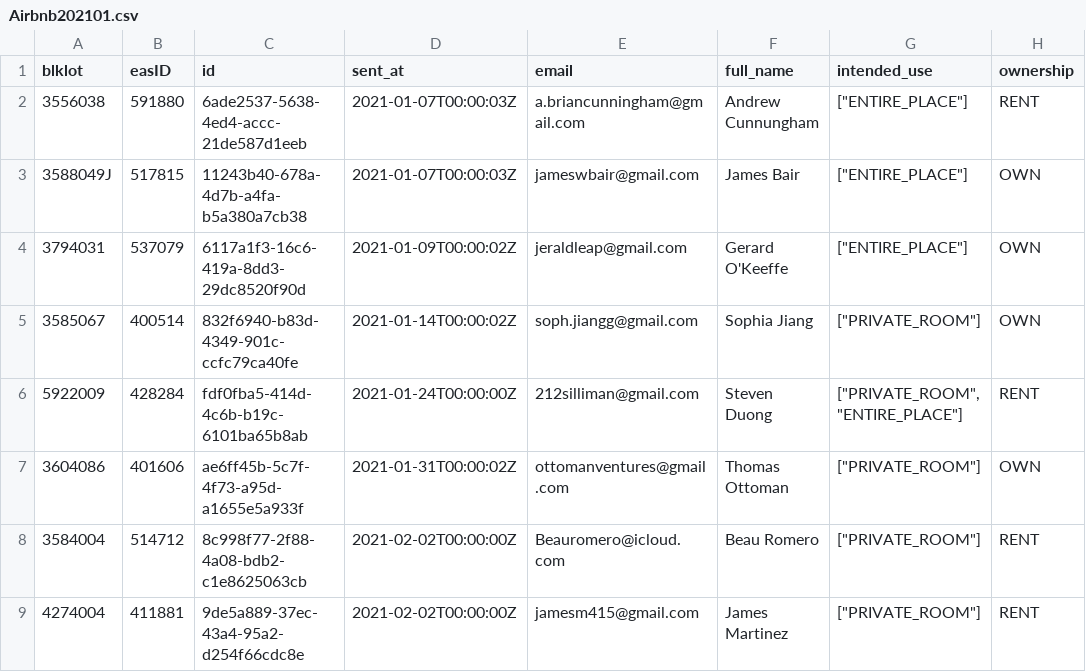
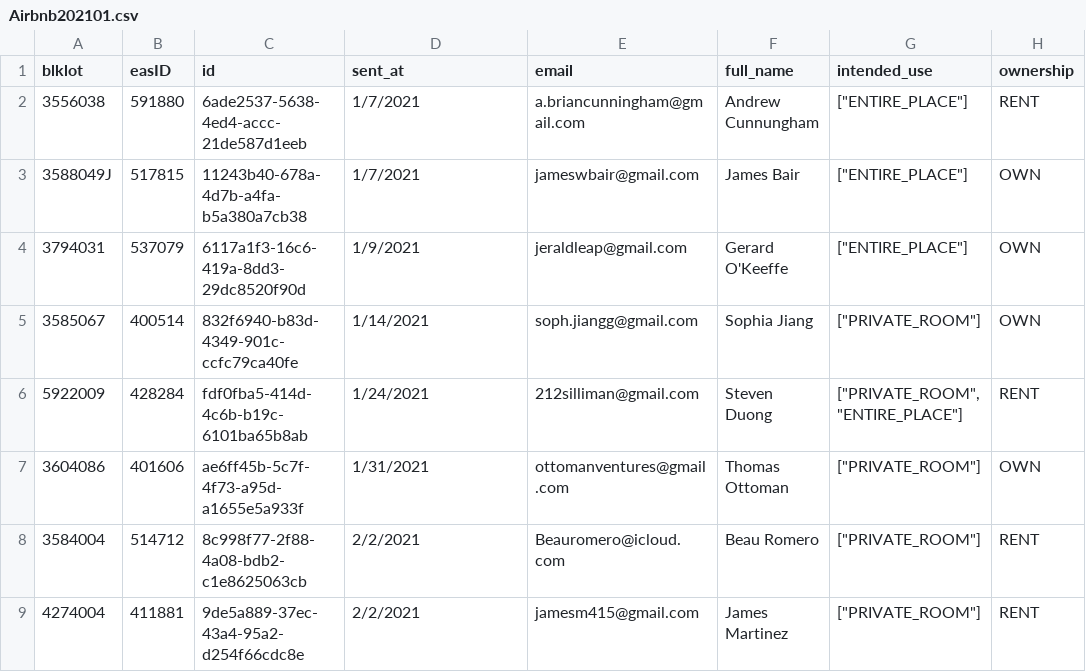
Before and after one commit to ChinnPlan/Accela, a CSV file: Airbnb202101.csv, drawn as a sheet; only a part is shown; the diff names each change by its address in the sheet, - before the commit and + after, or states it on an @@ line.

Commit message:
Add files via upload

```diff
--- a/Airbnb202101.csv
+++ b/Airbnb202101.csv
-D2:D3 (sent_at): 2021-01-07T00:00:03Z
+D2:D3 (sent_at): 1/7/2021
-D4 (sent_at): 2021-01-09T00:00:02Z
+D4 (sent_at): 1/9/2021
-D5 (sent_at): 2021-01-14T00:00:02Z
+D5 (sent_at): 1/14/2021
-D6 (sent_at): 2021-01-24T00:00:00Z
+D6 (sent_at): 1/24/2021
-D7 (sent_at): 2021-01-31T00:00:02Z
+D7 (sent_at): 1/31/2021
-D8:D9 (sent_at): 2021-02-02T00:00:00Z
+D8:D9 (sent_at): 2/2/2021
```
